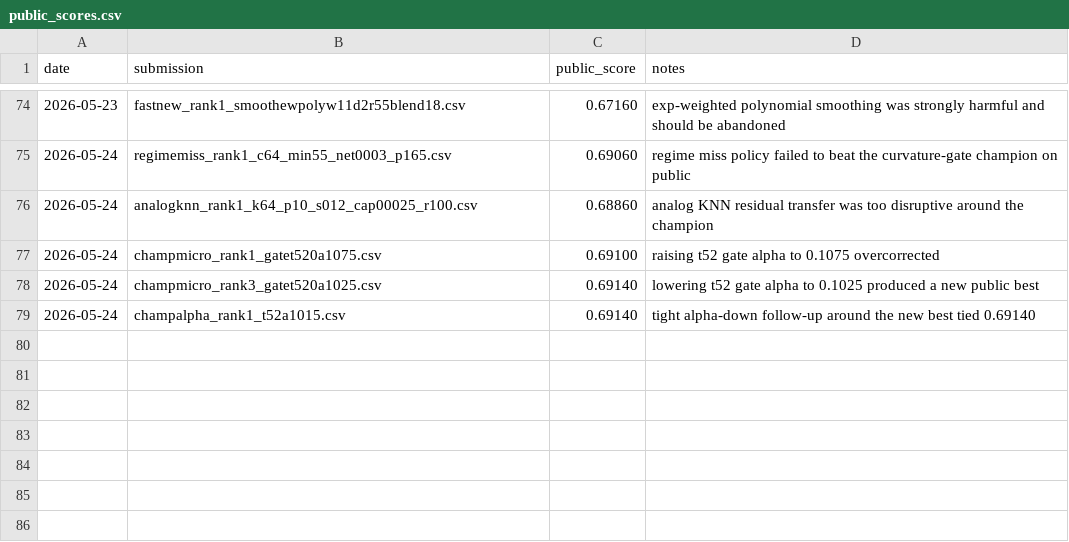
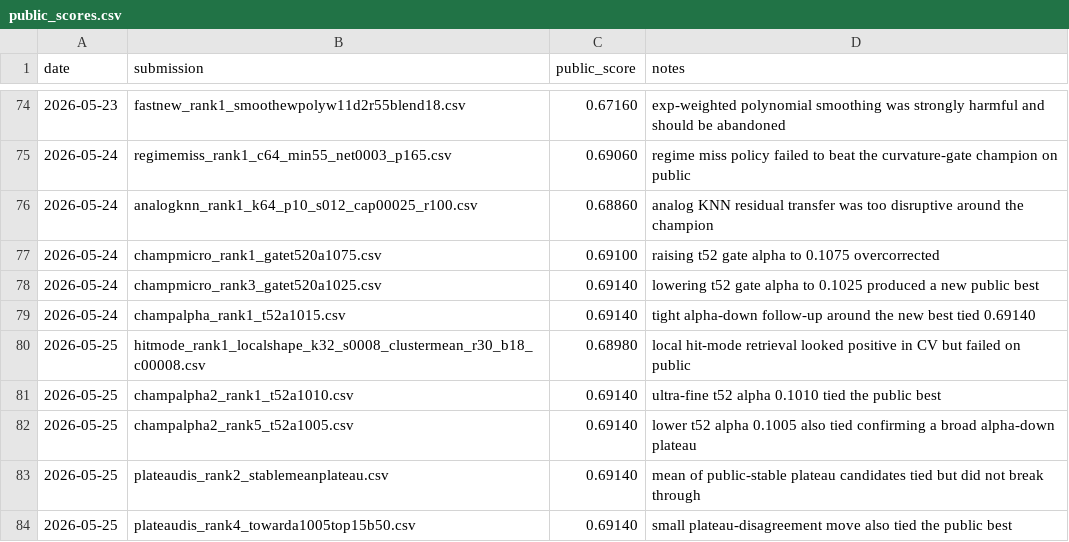
Before and after one commit to JAYUN-KIM/dacon-mosquito-trajectory-prediction, a CSV file: experiments/public_scores.csv, drawn as a sheet; only a part is shown, gaps mark what is left out; the diff names each change by its address in the sheet, - before the commit and + after, or states it on an @@ line.

Commit message:
2026-05-25 plateau 포화 정리

```diff
--- a/experiments/public_scores.csv
+++ b/experiments/public_scores.csv
+row 80: 2026-05-25 | hitmode_rank1_localshape_k32_s0008_clustermean_r30_b18_c00008.csv | 0.68980 | local hit-mode retrieval looked positive in CV but failed on public
+row 81: 2026-05-25 | champalpha2_rank1_t52a1010.csv | 0.69140 | ultra-fine t52 alpha 0.1010 tied the public best
+row 82: 2026-05-25 | champalpha2_rank5_t52a1005.csv | 0.69140 | lower t52 alpha 0.1005 also tied confirming a broad alpha-down plateau
+row 83: 2026-05-25 | plateaudis_rank2_stablemeanplateau.csv | 0.69140 | mean of public-stable plateau candidates tied but did not break through
+row 84: 2026-05-25 | plateaudis_rank4_towarda1005top15b50.csv | 0.69140 | small plateau-disagreement move also tied the public best
```
Also changed, not shown: 9 other files.
